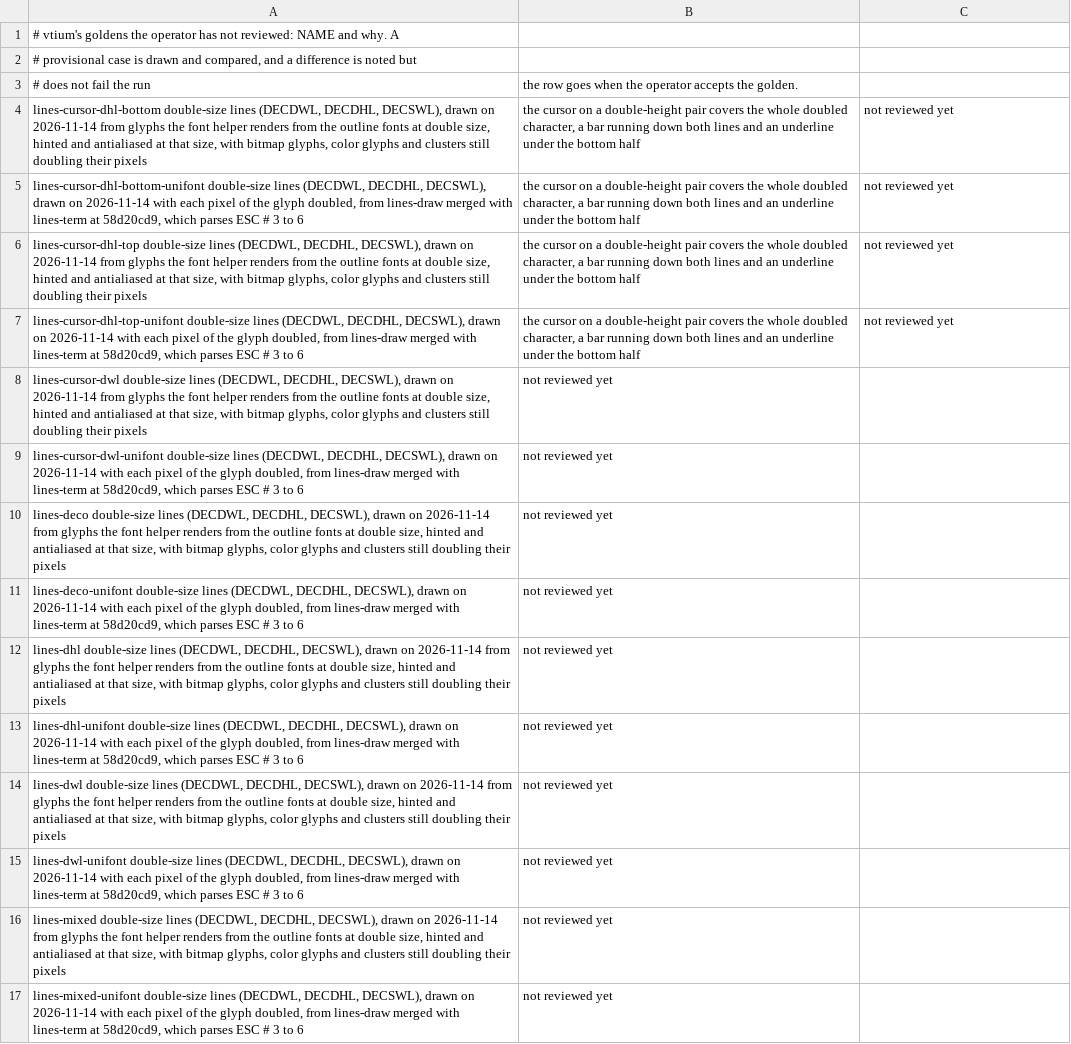
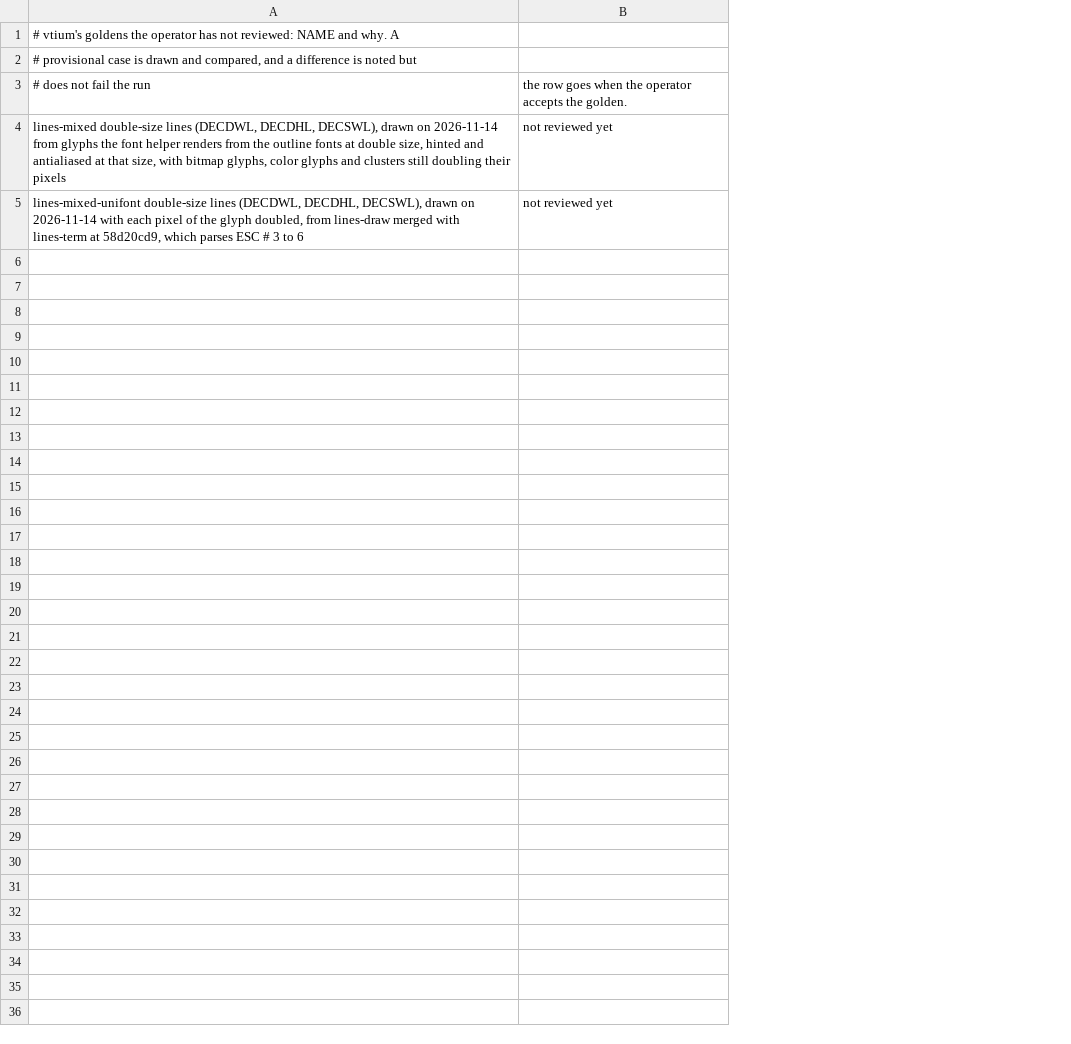
Before and after one commit to vtium/vtium, a TSV file: tools/tier2/provisional.tsv, drawn as a sheet; removed rows and columns are numbered as before the commit, all else as after; the diff names each change by its address in the sheet, - before the commit and + after, or states it on an @@ line.

Commit message:
test(tier2): accept twelve double-size line goldens; lines-mixed waits for selection
The maintainer looked at the double-size line screens at 1:1 on 2026-11-14 and accepted them: unifont with each pixel doubled, the outline test font set drawn by the font helper at true double size ('The outline fonts when doubled now look better that they are not pixel doubled'), and the cursor covering the whole doubled character on a double-height pair. lines-dwl, lines-dhl, lines-deco and the four cursor screens, each in both fonts, leave provisional.tsv and now judge. lines-mixed and lines-mixed-unifont stay provisional: their selection covers half of a doubled character, and the selection rule that ADR-1308 now gives is still to be built.

```diff
--- a/tools/tier2/provisional.tsv
+++ b/tools/tier2/provisional.tsv
-column B, row 3: the row goes when the operator accepts the golden.; rows 16-17: not reviewed yet | not reviewed yet
-B3: (empty)
+B3: the row goes when the operator accepts the golden.
-row 4: lines-cursor-dhl-bottom double-size lines (DECDWL, DECDHL, DECSWL), drawn on 2026-11-14 from glyphs the font helper renders from the outline fonts at double size, hinted and antialiased at that size, with bitmap glyphs, color glyphs and clusters still doubling their pixels | the cursor on a double-height pair covers the whole doubled character, a bar running down both lines and an underline under the bottom half | not reviewed yet
-row 5: lines-cursor-dhl-bottom-unifont double-size lines (DECDWL, DECDHL, DECSWL), drawn on 2026-11-14 with each pixel of the glyph doubled, from lines-draw merged with lines-term at 58d20cd9, which parses ESC # 3 to 6 | the cursor on a double-height pair covers the whole doubled character, a bar running down both lines and an underline under the bottom half | not reviewed yet
-row 6: lines-cursor-dhl-top double-size lines (DECDWL, DECDHL, DECSWL), drawn on 2026-11-14 from glyphs the font helper renders from the outline fonts at double size, hinted and antialiased at that size, with bitmap glyphs, color glyphs and clusters still doubling their pixels | the cursor on a double-height pair covers the whole doubled character, a bar running down both lines and an underline under the bottom half | not reviewed yet
-row 7: lines-cursor-dhl-top-unifont double-size lines (DECDWL, DECDHL, DECSWL), drawn on 2026-11-14 with each pixel of the glyph doubled, from lines-draw merged with lines-term at 58d20cd9, which parses ESC # 3 to 6 | the cursor on a double-height pair covers the whole doubled character, a bar running down both lines and an underline under the bottom half | not reviewed yet
-row 8: lines-cursor-dwl double-size lines (DECDWL, DECDHL, DECSWL), drawn on 2026-11-14 from glyphs the font helper renders from the outline fonts at double size, hinted and antialiased at that size, with bitmap glyphs, color glyphs and clusters still doubling their pixels | not reviewed yet
-row 9: lines-cursor-dwl-unifont double-size lines (DECDWL, DECDHL, DECSWL), drawn on 2026-11-14 with each pixel of the glyph doubled, from lines-draw merged with lines-term at 58d20cd9, which parses ESC # 3 to 6 | not reviewed yet
-row 10: lines-deco double-size lines (DECDWL, DECDHL, DECSWL), drawn on 2026-11-14 from glyphs the font helper renders from the outline fonts at double size, hinted and antialiased at that size, with bitmap glyphs, color glyphs and clusters still doubling their pixels | not reviewed yet
-row 11: lines-deco-unifont double-size lines (DECDWL, DECDHL, DECSWL), drawn on 2026-11-14 with each pixel of the glyph doubled, from lines-draw merged with lines-term at 58d20cd9, which parses ESC # 3 to 6 | not reviewed yet
-row 12: lines-dhl double-size lines (DECDWL, DECDHL, DECSWL), drawn on 2026-11-14 from glyphs the font helper renders from the outline fonts at double size, hinted and antialiased at that size, with bitmap glyphs, color glyphs and clusters still doubling their pixels | not reviewed yet
-row 13: lines-dhl-unifont double-size lines (DECDWL, DECDHL, DECSWL), drawn on 2026-11-14 with each pixel of the glyph doubled, from lines-draw merged with lines-term at 58d20cd9, which parses ESC # 3 to 6 | not reviewed yet
-row 14: lines-dwl double-size lines (DECDWL, DECDHL, DECSWL), drawn on 2026-11-14 from glyphs the font helper renders from the outline fonts at double size, hinted and antialiased at that size, with bitmap glyphs, color glyphs and clusters still doubling their pixels | not reviewed yet
-row 15: lines-dwl-unifont double-size lines (DECDWL, DECDHL, DECSWL), drawn on 2026-11-14 with each pixel of the glyph doubled, from lines-draw merged with lines-term at 58d20cd9, which parses ESC # 3 to 6 | not reviewed yet
-B4:B5: (empty)
+B4:B5: not reviewed yet
```
